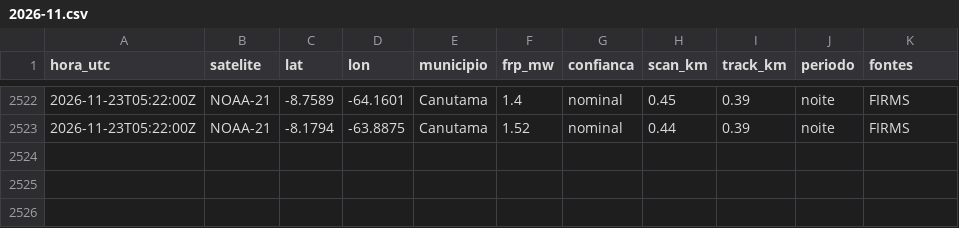
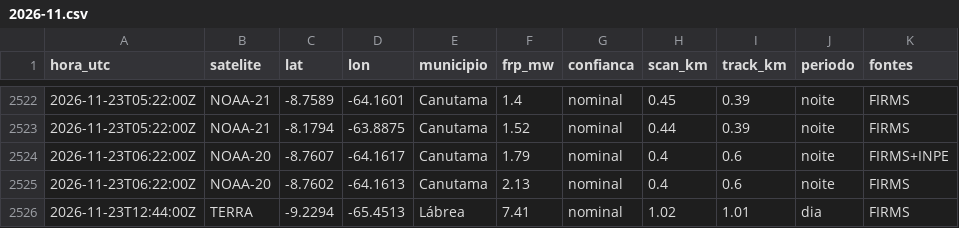
Before and after one commit to UFAMCCA/MonitorBETA, a CSV file: docs/data/historico/coari/2026-11.csv, drawn as a sheet; only a part is shown, gaps mark what is left out; the diff names each change by its address in the sheet, - before the commit and + after, or states it on an @@ line.

```diff
--- a/docs/data/historico/coari/2026-11.csv
+++ b/docs/data/historico/coari/2026-11.csv
+row 2524: 2026-11-23T06:22:00Z | NOAA-20 | -8.7607 | -64.1617 | Canutama | 1.79 | nominal | 0.4 | 0.6 | noite | FIRMS+INPE
+row 2525: 2026-11-23T06:22:00Z | NOAA-20 | -8.7602 | -64.1613 | Canutama | 2.13 | nominal | 0.4 | 0.6 | noite | FIRMS
+row 2526: 2026-11-23T12:44:00Z | TERRA | -9.2294 | -65.4513 | Lábrea | 7.41 | nominal | 1.02 | 1.01 | dia | FIRMS
```
Also changed, not shown: docs/data/historico/humaita/2026-11.csv, docs/data/historico/itacoatiara/2026-11.csv, 26 other files.
